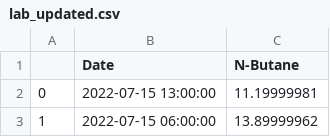
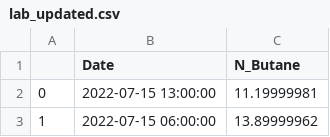
Before and after one commit to Jarney903/Red-ProjectHub, a CSV file: ETL/Resources_clean/lab_updated.csv, drawn as a sheet; only a part is shown.

```diff
--- a/ETL/Resources_clean/lab_updated.csv
+++ b/ETL/Resources_clean/lab_updated.csv
@@ -1,2 +1,2 @@
-,Date,N-Butane
+,Date,N_Butane
 0,2022-07-15 13:00:00,11.19999981
```
Also changed, not shown: ETL/Resources_clean/tc_updated.csv, 1 other file.
